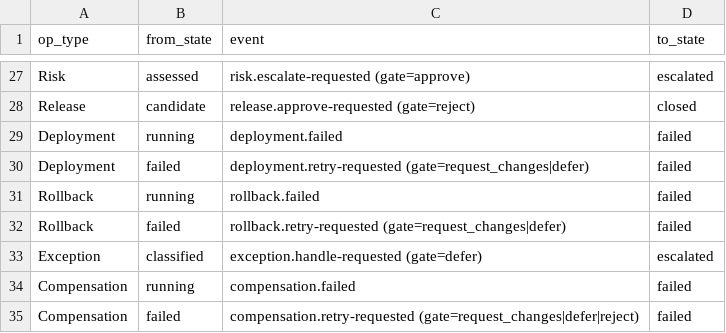
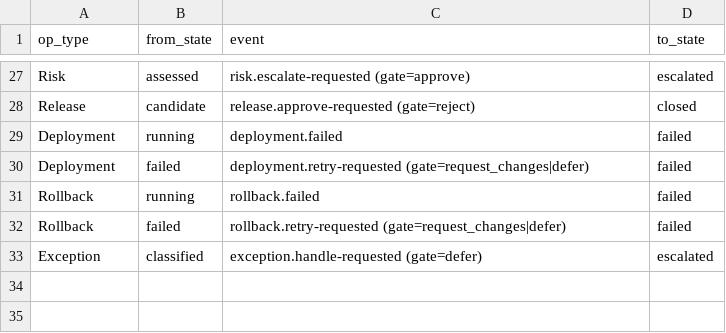
Before and after one commit to MariuszAdamowicz/dev-supervisor, a CSV file: playbook/verification/replay/scenario-chaos-full-op.csv, drawn as a sheet; only a part is shown, gaps mark what is left out; the diff names each change by its address in the sheet, - before the commit and + after, or states it on an @@ line.

Commit message:
refactor(playbook): move compensation to recovery controls

```diff
--- a/playbook/verification/replay/scenario-chaos-full-op.csv
+++ b/playbook/verification/replay/scenario-chaos-full-op.csv
-row 34: Compensation | running | compensation.failed | failed
-row 35: Compensation | failed | compensation.retry-requested (gate=request_changes|defer|reject) | failed
```
Also changed, not shown: playbook/verification/replay/scenario-e2e-full-op.csv, 33 other files.
